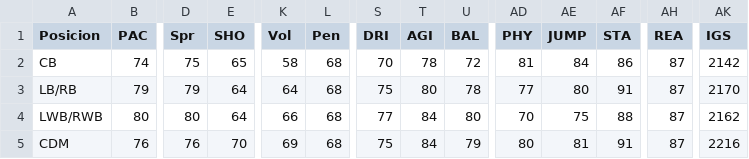
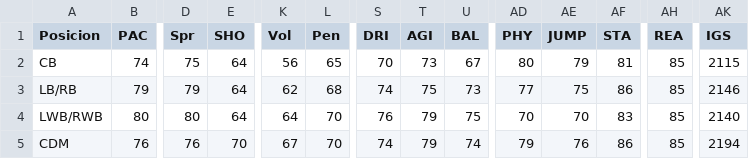
Before and after one commit to rmjourdan/ClubsStatsFC, a CSV file: Datos FC25 - POSICIONES.csv, drawn as a sheet; only a part is shown, gaps mark what is left out; the diff covers the shown part only; the diff names each change by its address in the sheet, - before the commit and + after, or states it on an @@ line.

```diff
--- a/Datos FC25 - POSICIONES.csv
+++ b/Datos FC25 - POSICIONES.csv
-E2 (SHO): 65
+E2 (SHO): 64
-K2 (Vol): 58
+K2 (Vol): 56
-L2 (Pen): 68
+L2 (Pen): 65
-T2 (AGI): 78
+T2 (AGI): 73
-U2 (BAL): 72
+U2 (BAL): 67
-AD2 (PHY): 81
+AD2 (PHY): 80
-AE2 (JUMP): 84
+AE2 (JUMP): 79
-AF2 (STA): 86
+AF2 (STA): 81
-AH2:AH5 (REA): 87
+AH2:AH5 (REA): 85
-AK2 (IGS): 2142
+AK2 (IGS): 2115
-K3 (Vol): 64
+K3 (Vol): 62
-S3 (DRI): 75
+S3 (DRI): 74
-T3 (AGI): 80
+T3 (AGI): 75
-U3 (BAL): 78
+U3 (BAL): 73
-AE3 (JUMP): 80
+AE3 (JUMP): 75
-AF3 (STA): 91
+AF3 (STA): 86
-AK3 (IGS): 2170
+AK3 (IGS): 2146
-K4 (Vol): 66
+K4 (Vol): 64
-L4:L5 (Pen): 68
+L4:L5 (Pen): 70
-S4 (DRI): 77
+S4 (DRI): 76
-T4:T5 (AGI): 84
+T4:T5 (AGI): 79
-U4 (BAL): 80
+U4 (BAL): 75
-AE4 (JUMP): 75
+AE4 (JUMP): 70
-AF4 (STA): 88
+AF4 (STA): 83
-AK4 (IGS): 2162
+AK4 (IGS): 2140
-K5 (Vol): 69
+K5 (Vol): 67
-S5 (DRI): 75
+S5 (DRI): 74
-U5 (BAL): 79
+U5 (BAL): 74
-AD5 (PHY): 80
+AD5 (PHY): 79
-AE5 (JUMP): 81
+AE5 (JUMP): 76
-AF5 (STA): 91
+AF5 (STA): 86
-AK5 (IGS): 2216
+AK5 (IGS): 2194
```
Also changed, not shown: 59 edited cells elsewhere in this file, Datos FC25 - ALTURA.csv, Datos FC25 - PESO.csv.
